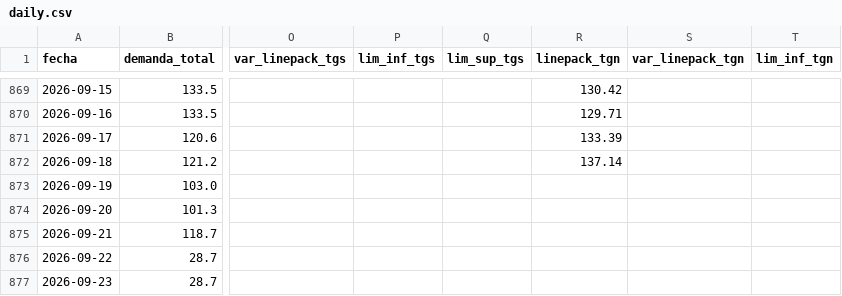
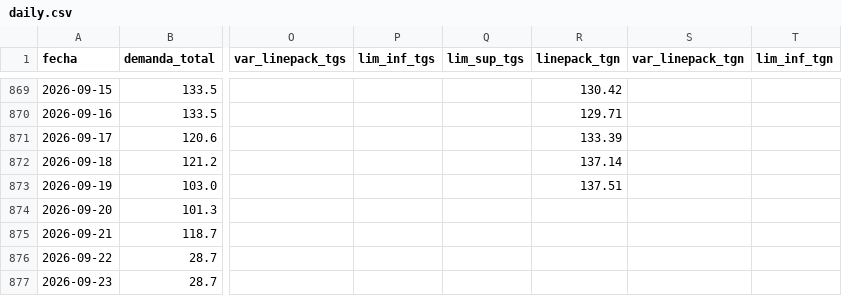
Before and after one commit to RodrigoManassero/estado-sistema-gas-rodrigo, a CSV file: data/daily.csv, drawn as a sheet; only a part is shown, gaps mark what is left out; the diff names each change by its address in the sheet, - before the commit and + after, or states it on an @@ line.

```diff
--- a/data/daily.csv
+++ b/data/daily.csv
-R873 (linepack_tgn): (empty)
+R873 (linepack_tgn): 137.51
```
Also changed, not shown: data/tgn_system_state.csv, 2 other files.
